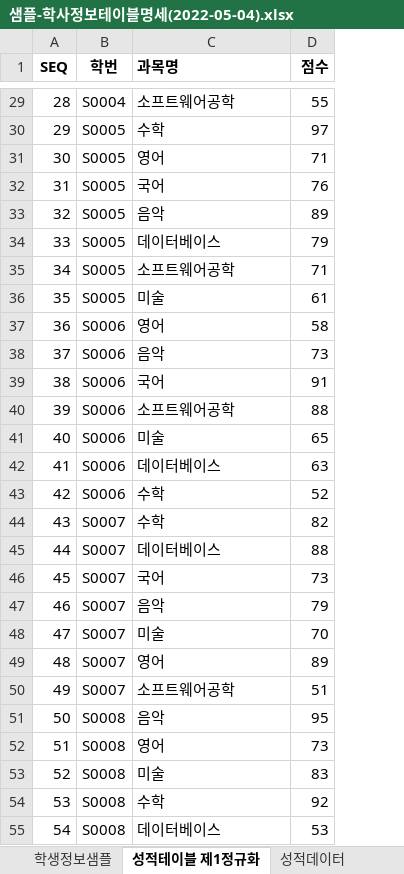
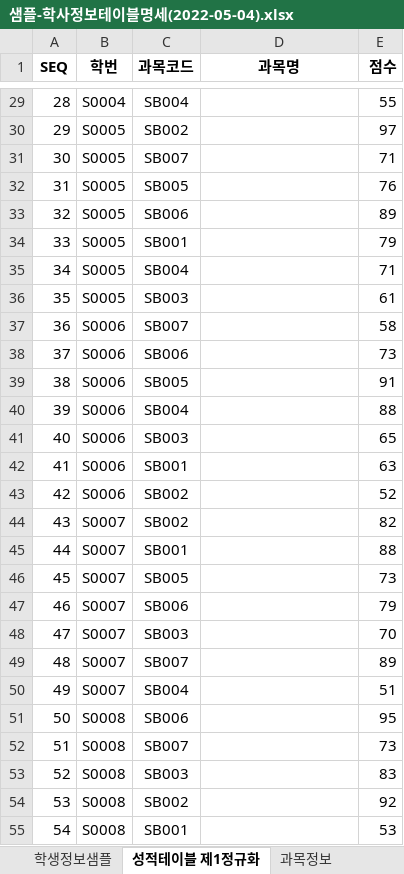
Before and after one commit to witchbroom/Biz_2022_505_DBMS, an Excel workbook: DBMS/샘플/샘플-학사정보테이블명세(2022-05-04).xlsx, sheet 성적테이블 제1정규화, drawn as a sheet; only a part is shown, gaps mark what is left out; values as stored, in another font and other column widths than the file's, no borders; addresses are those after the commit; the diff covers the shown part only; the diff names each change by its address in the sheet, - before the commit and + after, or states it on an @@ line.

```diff
--- a/DBMS/샘플/샘플-학사정보테이블명세(2022-05-04).xlsx (sheet 성적테이블 제1정규화)
+++ b/DBMS/샘플/샘플-학사정보테이블명세(2022-05-04).xlsx (sheet 성적테이블 제1정규화)
+sheet tab: 과목정보
+column C (과목코드), rows 29-55: SB004 | SB002 | SB007 | SB005 | SB006 | SB001 | SB004 | SB003 | SB007 | SB006 | SB005 | SB004 | SB003 | SB001 | SB002 | SB002 | SB001 | SB005 | SB006 | SB003 | SB007 | SB004 | SB006 | SB007 | SB003 | SB002 | SB001
-D1 alignment: left
+D1 alignment: center
-D29 (과목명): 소프트웨어공학
+D29 (과목명): (empty)
-D30 (과목명): 수학
+D30 (과목명): (empty)
-D31 (과목명): 영어
+D31 (과목명): (empty)
-D32 (과목명): 국어
+D32 (과목명): (empty)
-D33 (과목명): 음악
+D33 (과목명): (empty)
-D34 (과목명): 데이터베이스
+D34 (과목명): (empty)
-D35 (과목명): 소프트웨어공학
+D35 (과목명): (empty)
-D36 (과목명): 미술
+D36 (과목명): (empty)
-D37 (과목명): 영어
+D37 (과목명): (empty)
-D38 (과목명): 음악
+D38 (과목명): (empty)
-D39 (과목명): 국어
+D39 (과목명): (empty)
-D40 (과목명): 소프트웨어공학
+D40 (과목명): (empty)
-D41 (과목명): 미술
+D41 (과목명): (empty)
-D42 (과목명): 데이터베이스
+D42 (과목명): (empty)
-D43:D44 (과목명): 수학
+D43:D44 (과목명): (empty)
-D45 (과목명): 데이터베이스
+D45 (과목명): (empty)
-D46 (과목명): 국어
+D46 (과목명): (empty)
-D47 (과목명): 음악
+D47 (과목명): (empty)
-D48 (과목명): 미술
+D48 (과목명): (empty)
-D49 (과목명): 영어
+D49 (과목명): (empty)
-D50 (과목명): 소프트웨어공학
+D50 (과목명): (empty)
-D51 (과목명): 음악
+D51 (과목명): (empty)
-D52 (과목명): 영어
+D52 (과목명): (empty)
-D53 (과목명): 미술
+D53 (과목명): (empty)
-D54 (과목명): 수학
+D54 (과목명): (empty)
-D55 (과목명): 데이터베이스
+D55 (과목명): (empty)
```
Also changed, not shown: 673 edited cells elsewhere in this sheet, 16 other files.
